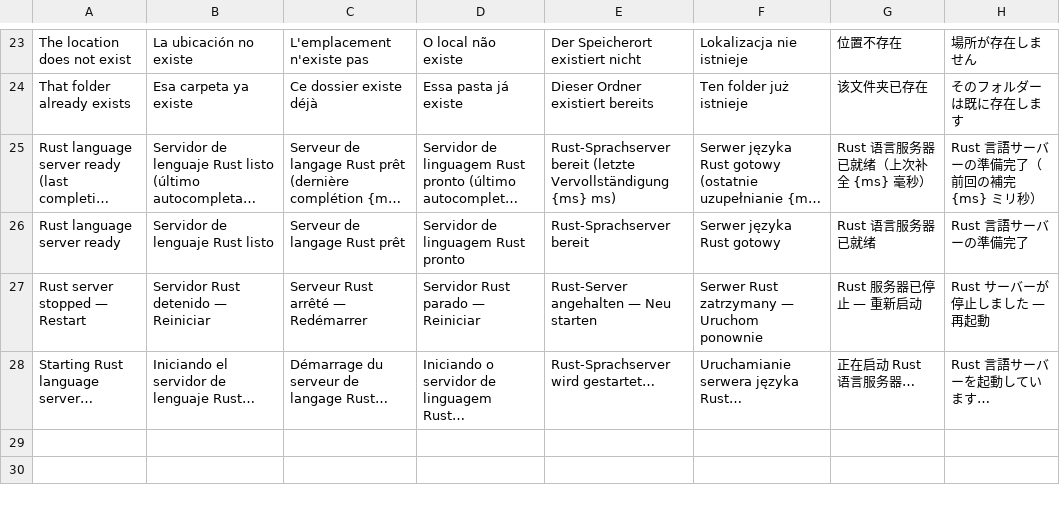
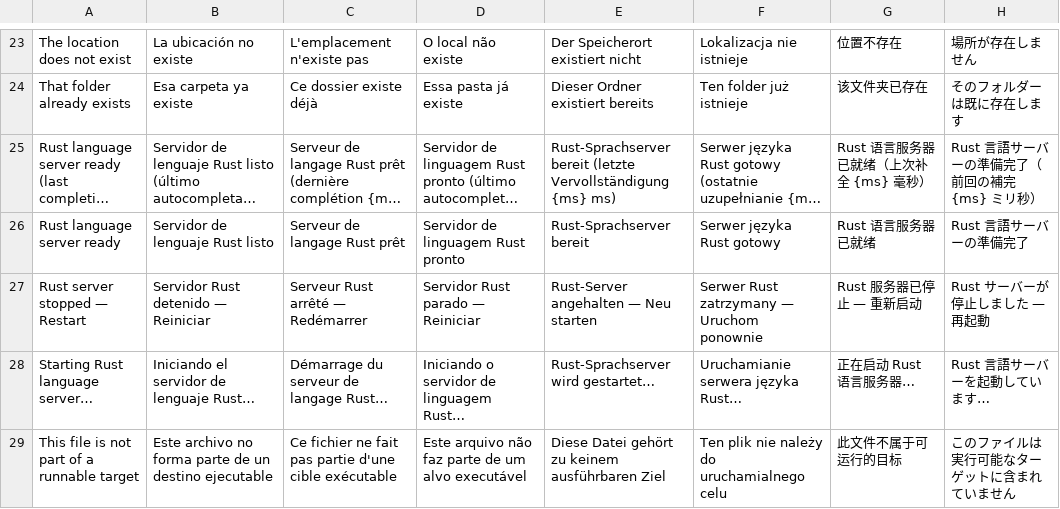
Before and after one commit to RafaelMendes1407/CrabCraft, a TSV file: scripts/i18n/rust-core.tsv, drawn as a sheet; only a part is shown, gaps mark what is left out; long unchanged cells end in ….

```diff
--- a/scripts/i18n/rust-core.tsv
+++ b/scripts/i18n/rust-core.tsv
@@ -28 +28,2 @@ Rust server stopped — Restart	Servidor Rust detenido — Reiniciar	Serveur Rus
 Starting Rust language server…	Iniciando el servidor de lenguaje Rust…	Démarrage du serveur de langage Rust…	Iniciando o servidor de linguagem Rust…	Rust-Sprachserver wird gestartet…	Uruchamianie serwera języka Rust…	正在启动 Rust 语言服务器…	Rust 言語サーバーを起動しています…
+This file is not part of a runnable target	Este archivo no forma parte de un destino ejecutable	Ce fichier ne fait pas partie d'une cible exécutable	Este arquivo não faz parte de um alvo executável	Diese Datei gehört zu keinem ausführbaren Ziel	Ten plik nie należy do uruchamialnego celu	此文件不属于可运行的目标	このファイルは実行可能なターゲットに含まれていません
```
Also changed, not shown: 12 other files.
